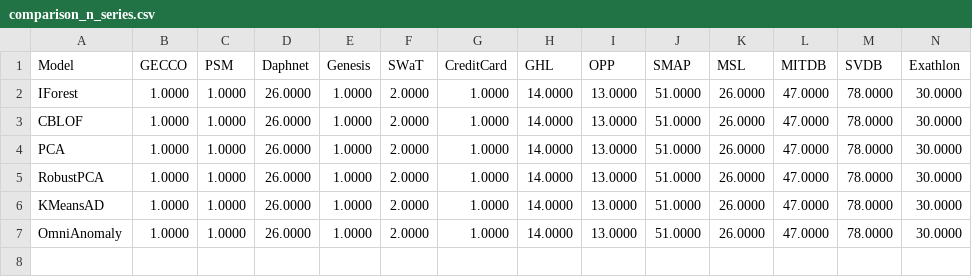
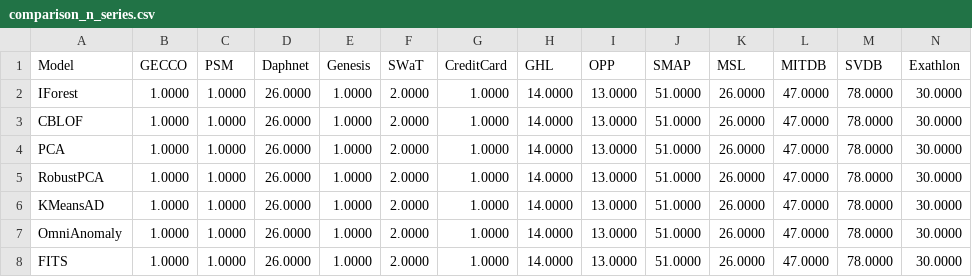
Before and after one commit to CellerCity/TSB-AD-M_Anomaly_Detection, a CSV file: compiled_results/comparison_n_series.csv, drawn as a sheet; only a part is shown; rows hold the shown columns only; the diff names each change by its address in the sheet, - before the commit and + after, or states it on an @@ line.

```diff
--- a/compiled_results/comparison_n_series.csv
+++ b/compiled_results/comparison_n_series.csv
+row 8: FITS | 1.0000 | 1.0000 | 26.0000 | 1.0000 | 2.0000 | 1.0000 | 14.0000 | 13.0000 | 51.0000 | 26.0000 | 47.0000 | 78.0000 | 30.0000
```
Also changed, not shown: compiled_results/comparison_AUC-PR.csv, compiled_results/comparison_AUC-ROC.csv, 67 other files.
